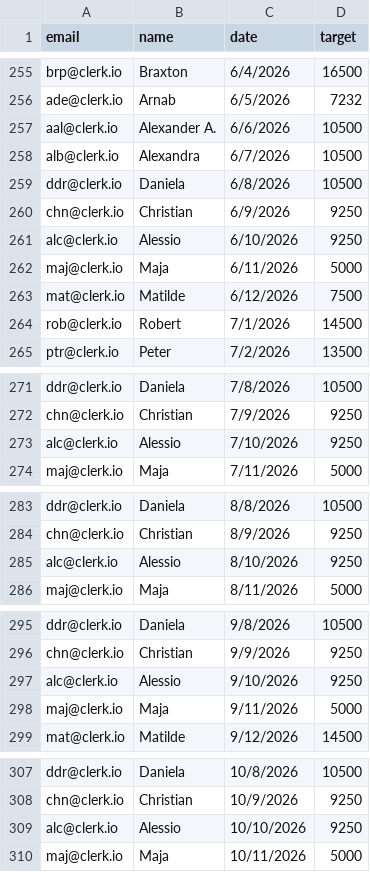
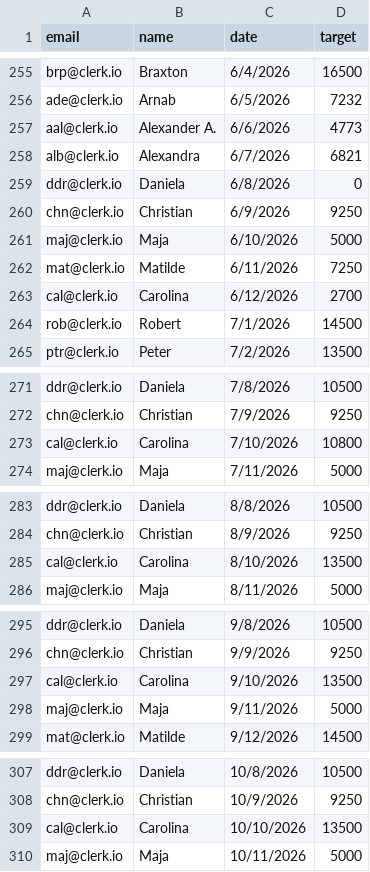
Before and after one commit to ncr-sketch/mrr-dashboard, a CSV file: targets.csv, drawn as a sheet; only a part is shown, gaps mark what is left out; the diff covers the shown part only.

Commit message:
Update targets.csv

```diff
--- a/targets.csv
+++ b/targets.csv
@@ -256,9 +256,9 @@ brp@clerk.io,Braxton,6/4/2026,16500
 ade@clerk.io,Arnab,6/5/2026,7232
-aal@clerk.io,Alexander A.,6/6/2026,10500
-alb@clerk.io,Alexandra,6/7/2026,10500
-ddr@clerk.io,Daniela,6/8/2026,10500
+aal@clerk.io,Alexander A.,6/6/2026,4773
+alb@clerk.io,Alexandra,6/7/2026,6821
+ddr@clerk.io,Daniela,6/8/2026,0
 chn@clerk.io,Christian,6/9/2026,9250
-alc@clerk.io,Alessio,6/10/2026,9250
-maj@clerk.io,Maja,6/11/2026,5000
-mat@clerk.io,Matilde,6/12/2026,7500
+maj@clerk.io,Maja,6/10/2026,5000
+mat@clerk.io,Matilde,6/11/2026,7250
+cal@clerk.io,Carolina,6/12/2026,2700
 rob@clerk.io,Robert,7/1/2026,14500
@@ -272,3 +272,3 @@ ddr@clerk.io,Daniela,7/8/2026,10500
 chn@clerk.io,Christian,7/9/2026,9250
-alc@clerk.io,Alessio,7/10/2026,9250
+cal@clerk.io,Carolina,7/10/2026,10800
 maj@clerk.io,Maja,7/11/2026,5000
@@ -284,3 +284,3 @@ ddr@clerk.io,Daniela,8/8/2026,10500
 chn@clerk.io,Christian,8/9/2026,9250
-alc@clerk.io,Alessio,8/10/2026,9250
+cal@clerk.io,Carolina,8/10/2026,13500
 maj@clerk.io,Maja,8/11/2026,5000
@@ -296,3 +296,3 @@ ddr@clerk.io,Daniela,9/8/2026,10500
 chn@clerk.io,Christian,9/9/2026,9250
-alc@clerk.io,Alessio,9/10/2026,9250
+cal@clerk.io,Carolina,9/10/2026,13500
 maj@clerk.io,Maja,9/11/2026,5000
@@ -308,3 +308,3 @@ ddr@clerk.io,Daniela,10/8/2026,10500
 chn@clerk.io,Christian,10/9/2026,9250
-alc@clerk.io,Alessio,10/10/2026,9250
+cal@clerk.io,Carolina,10/10/2026,13500
 maj@clerk.io,Maja,10/11/2026,5000
```
Also changed, not shown: 6 edited cells elsewhere in this file.
